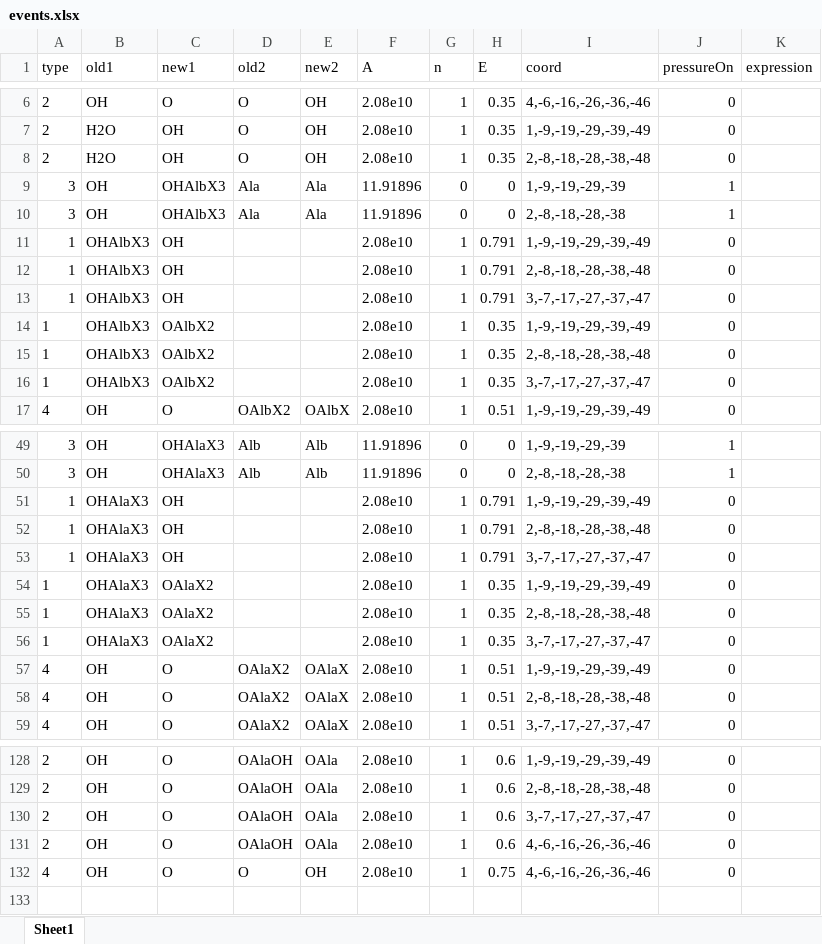
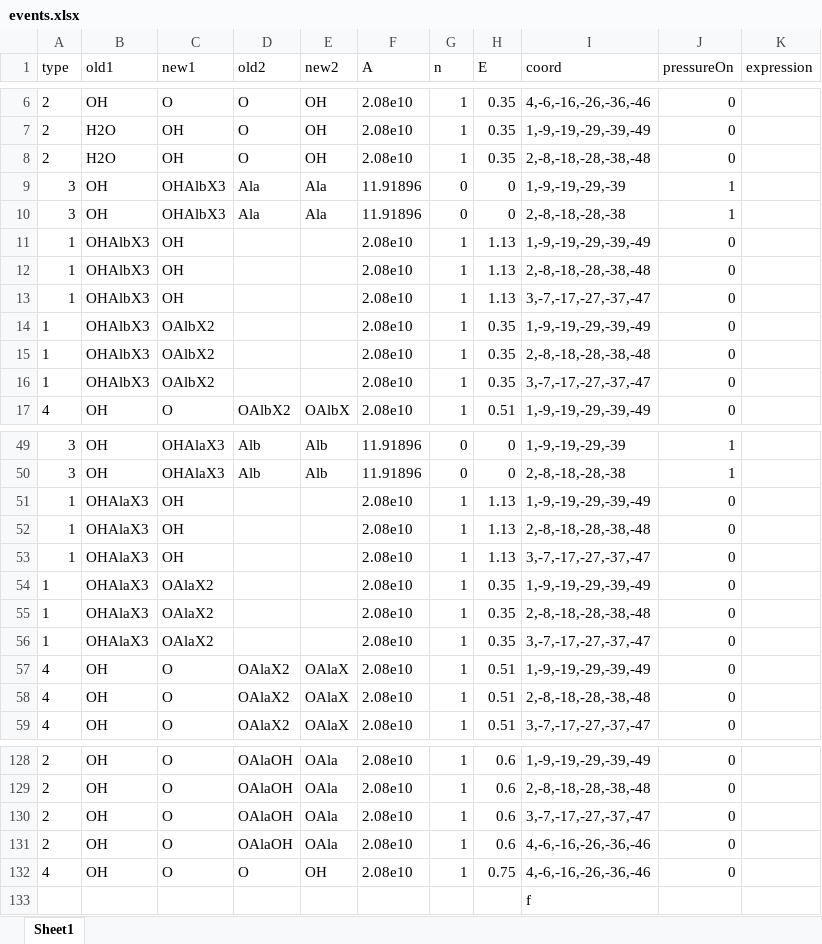
Before and after one commit to LibraArkham/SPPARKS_TMA-H2O, an Excel workbook: data/events.xlsx, sheet Sheet1, drawn as a sheet; only a part is shown, gaps mark what is left out; values as stored, in another font and other column widths than the file's, no borders; the diff names each change by its address in the sheet, - before the commit and + after, or states it on an @@ line.

Commit message:
modified:   data/events.xlsx 	modified:   src/app_ald_TMA.cpp

```diff
--- a/data/events.xlsx (sheet Sheet1)
+++ b/data/events.xlsx (sheet Sheet1)
-H11:H13 (E): 0.791
+H11:H13 (E): 1.13
-H51:H53 (E): 0.791
+H51:H53 (E): 1.13
+row 133:  |  |  |  |  |  |  |  | f
```
Also changed, not shown: 1 other file.
